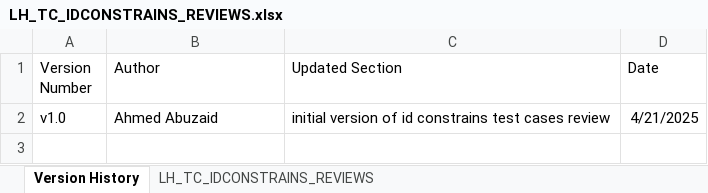
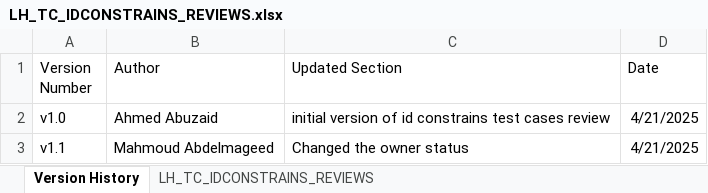
Before and after one commit to EmanAbusalim/Group-3-Learning-hub, an Excel workbook: LH_REVIEWS/LH_TC_IDCONSTRAINS_REVIEWS.xlsx, sheet Version History, drawn as a sheet; values as stored, in another font and other column widths than the file's, no borders; table styles not drawn; the diff names each change by its address in the sheet, - before the commit and + after, or states it on an @@ line.

Commit message:
v1.1 Changed the owner status accordingly

```diff
--- a/LH_REVIEWS/LH_TC_IDCONSTRAINS_REVIEWS.xlsx (sheet Version History)
+++ b/LH_REVIEWS/LH_TC_IDCONSTRAINS_REVIEWS.xlsx (sheet Version History)
+row 3: v1.1 | Mahmoud Abdelmageed | Changed the owner status | 4/21/2025
```
Also changed, not shown: sheet LH_TC_IDCONSTRAINS_REVIEWS.
